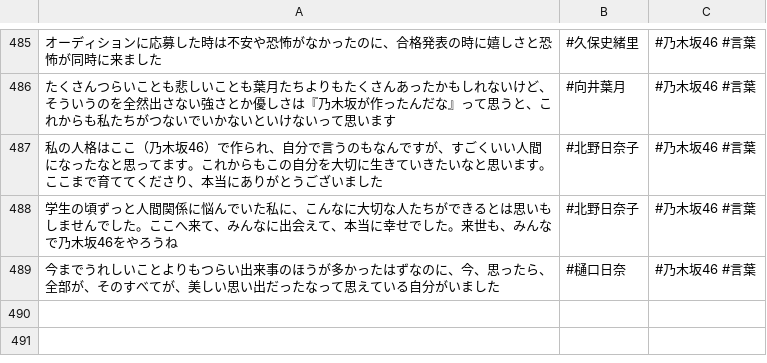
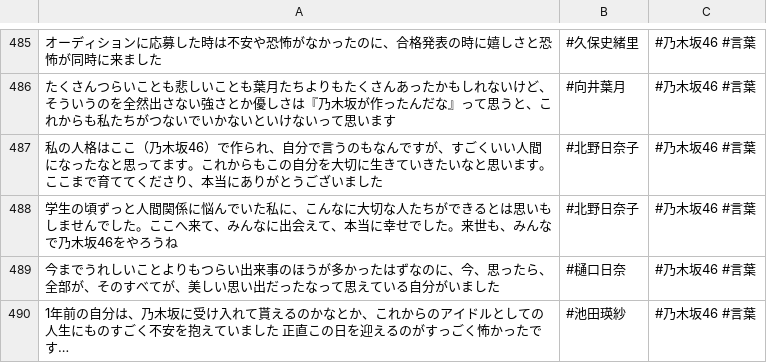
Before and after one commit to tonytani37/nogizaka46_live, a CSV file: nogizaka_meigen.csv, drawn as a sheet; only a part is shown, gaps mark what is left out; the diff names each change by its address in the sheet, - before the commit and + after, or states it on an @@ line.

Commit message:
2022/11/17 12:00

```diff
--- a/nogizaka_meigen.csv
+++ b/nogizaka_meigen.csv
+row 490: 1年前の自分は、乃木坂に受け入れて貰えるのかなとか、これからのアイドルとしての人生にものすごく不安を抱えていました 正直この日を迎えるのがすっごく怖かったです… | #池田瑛紗 | #乃木坂46 #言葉
```
